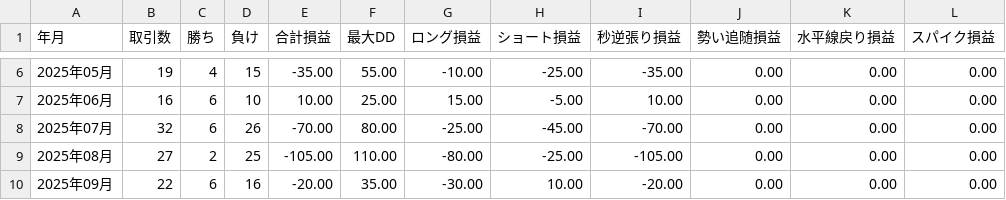
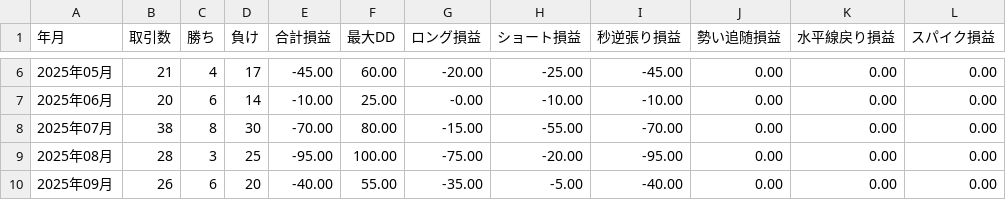
Before and after one commit to umedademu/backtester1, a CSV file: pnl_results2.csv (was pnl_results20s005.csv), drawn as a sheet; only a part is shown, gaps mark what is left out; the diff covers the shown part only.

```diff
--- a/pnl_results20s005.csv
+++ b/pnl_results2.csv
@@ -6,5 +6,5 @@
-2025年05月,19,4,15,-35.00,55.00,-10.00,-25.00,-35.00,0.00,0.00,0.00
-2025年06月,16,6,10,10.00,25.00,15.00,-5.00,10.00,0.00,0.00,0.00
-2025年07月,32,6,26,-70.00,80.00,-25.00,-45.00,-70.00,0.00,0.00,0.00
-2025年08月,27,2,25,-105.00,110.00,-80.00,-25.00,-105.00,0.00,0.00,0.00
-2025年09月,22,6,16,-20.00,35.00,-30.00,10.00,-20.00,0.00,0.00,0.00
+2025年05月,21,4,17,-45.00,60.00,-20.00,-25.00,-45.00,0.00,0.00,0.00
+2025年06月,20,6,14,-10.00,25.00,-0.00,-10.00,-10.00,0.00,0.00,0.00
+2025年07月,38,8,30,-70.00,80.00,-15.00,-55.00,-70.00,0.00,0.00,0.00
+2025年08月,28,3,25,-95.00,100.00,-75.00,-20.00,-95.00,0.00,0.00,0.00
+2025年09月,26,6,20,-40.00,55.00,-35.00,-5.00,-40.00,0.00,0.00,0.00
```
Also changed, not shown: 52 edited cells elsewhere in this file, 13 other files.
